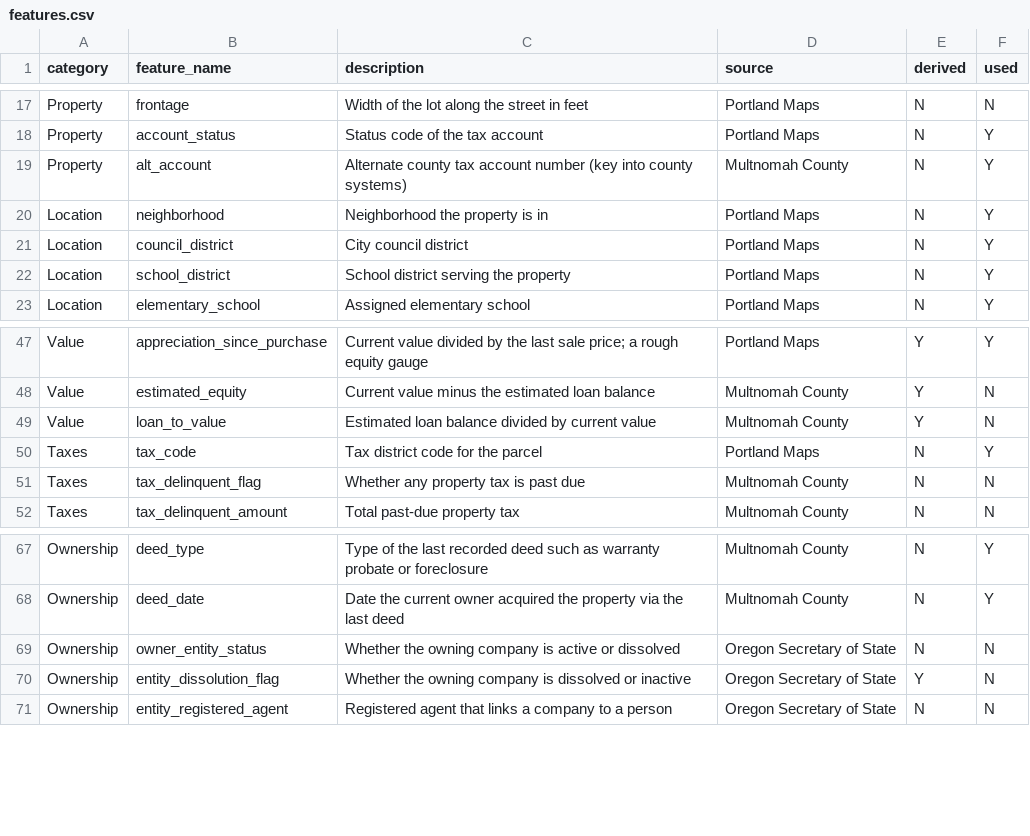
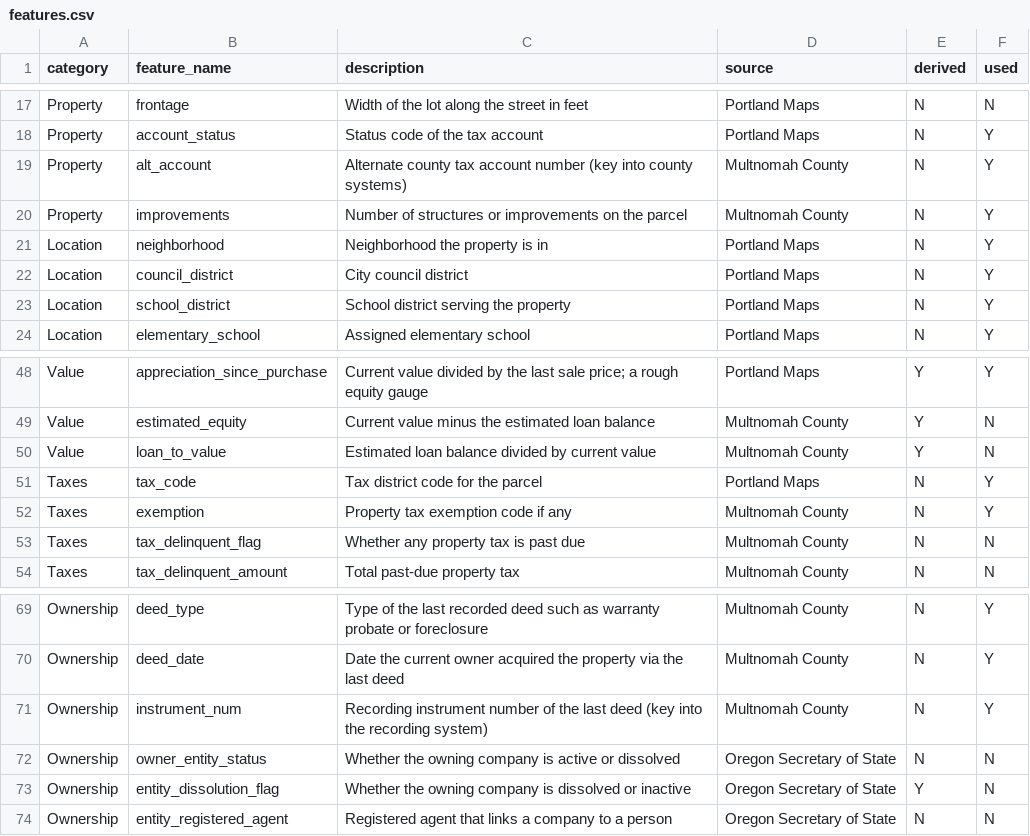
Before and after one commit to DanielPearl/default-predictor, a CSV file: features.csv, drawn as a sheet; only a part is shown, gaps mark what is left out.

```diff
--- a/features.csv
+++ b/features.csv
@@ -19,2 +19,3 @@ Property,account_status,Status code of the tax account,Portland Maps,N,Y
 Property,alt_account,Alternate county tax account number (key into county systems),Multnomah County,N,Y
+Property,improvements,Number of structures or improvements on the parcel,Multnomah County,N,Y
 Location,neighborhood,Neighborhood the property is in,Portland Maps,N,Y
@@ -50,2 +51,3 @@ Value,loan_to_value,Estimated loan balance divided by current value,Multnomah Co
 Taxes,tax_code,Tax district code for the parcel,Portland Maps,N,Y
+Taxes,exemption,Property tax exemption code if any,Multnomah County,N,Y
 Taxes,tax_delinquent_flag,Whether any property tax is past due,Multnomah County,N,N
@@ -68,2 +70,3 @@ Ownership,deed_type,Type of the last recorded deed such as warranty probate or f
 Ownership,deed_date,Date the current owner acquired the property via the last deed,Multnomah County,N,Y
+Ownership,instrument_num,Recording instrument number of the last deed (key into the recording system),Multnomah County,N,Y
 Ownership,owner_entity_status,Whether the owning company is active or dissolved,Oregon Secretary of State,N,N
```
Also changed, not shown: 3 other files.
